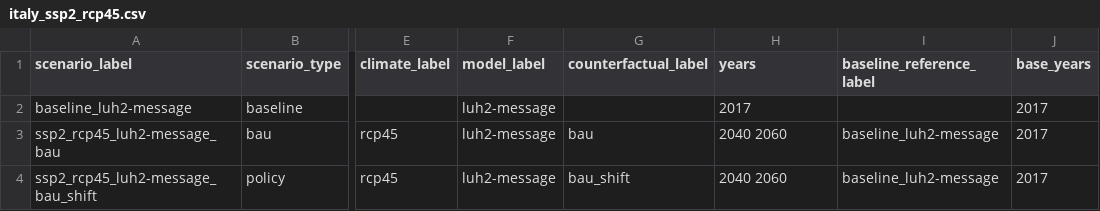
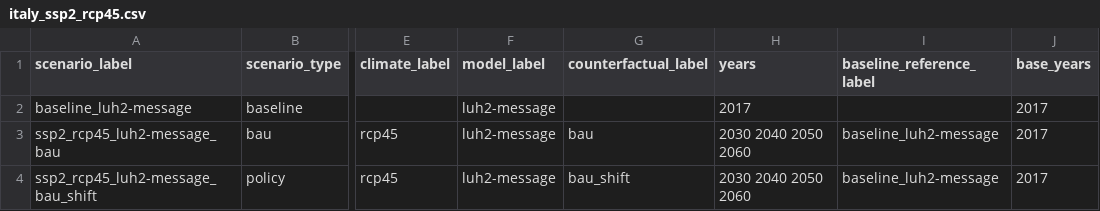
Before and after one commit to chiacsen/seals_dev, a CSV file: scenarios/italy_ssp2_rcp45.csv, drawn as a sheet; only a part is shown, gaps mark what is left out; the diff names each change by its address in the sheet, - before the commit and + after, or states it on an @@ line.

```diff
--- a/scenarios/italy_ssp2_rcp45.csv
+++ b/scenarios/italy_ssp2_rcp45.csv
-H3:H4 (years): 2040 2060
+H3:H4 (years): 2030 2040 2050 2060
```
Also changed, not shown: 4 other files.
